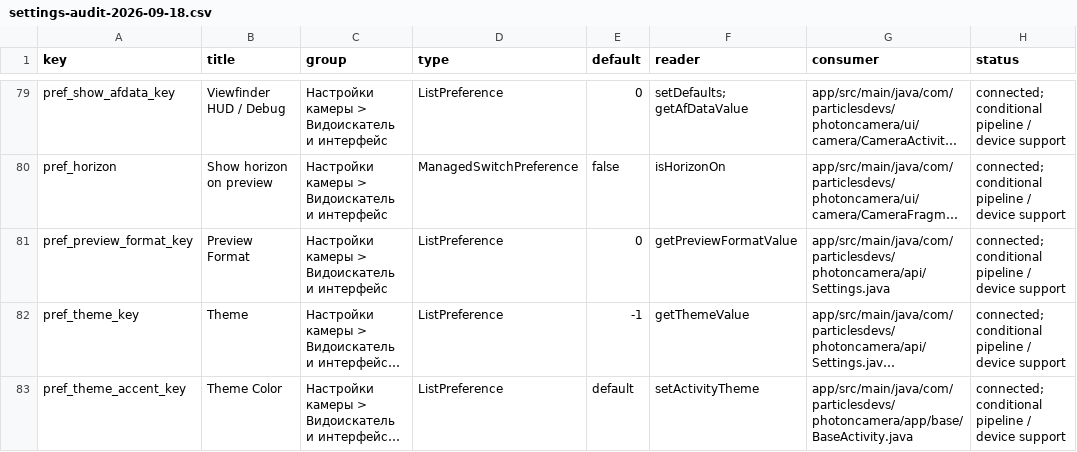
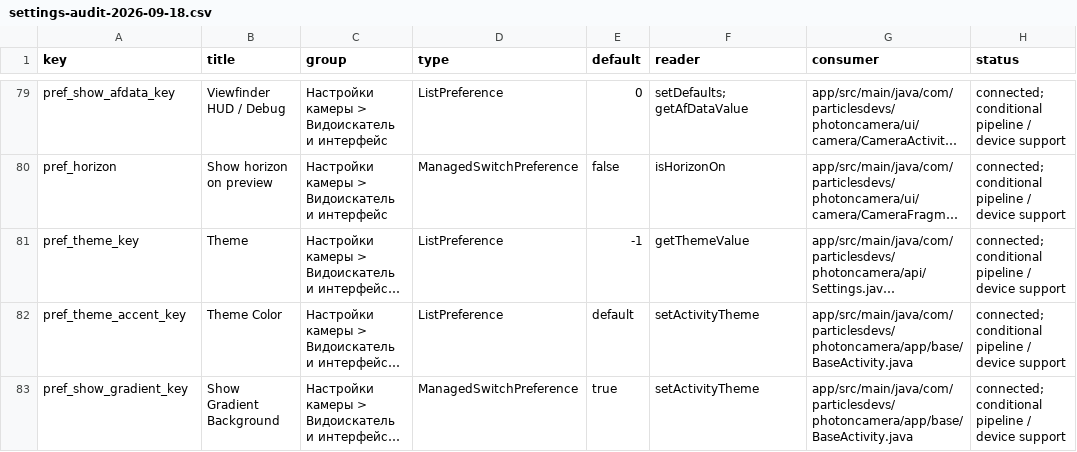
Before and after one commit to Whymexd9/SCAMERA, a CSV file: docs/settings-audit-2026-09-18.csv, drawn as a sheet; only a part is shown, gaps mark what is left out; the shorter side is filled out with more unchanged rows; long unchanged cells end in …; the diff names each change by its address in the sheet, - before the commit and + after, or states it on an @@ line.

```diff
--- a/docs/settings-audit-2026-09-18.csv
+++ b/docs/settings-audit-2026-09-18.csv
-row 81: pref_preview_format_key | Preview Format | Настройки камеры > Видоискатель и интерфейс | ListPreference | 0 | getPreviewFormatValue | app/src/main/java/com/particlesdevs/photoncamera/api/Settings.java | connected; conditional pipeline / device support
```
Also changed, not shown: 16 other files.
